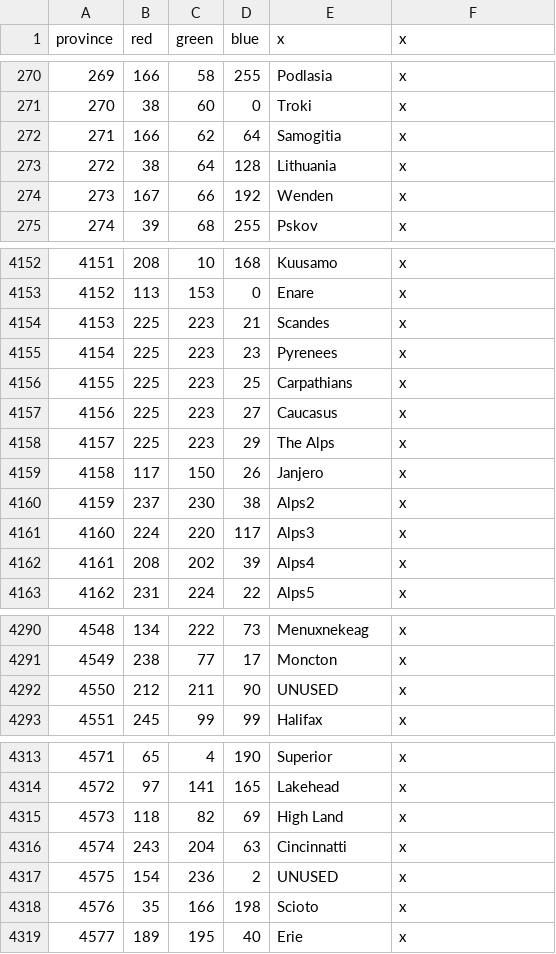
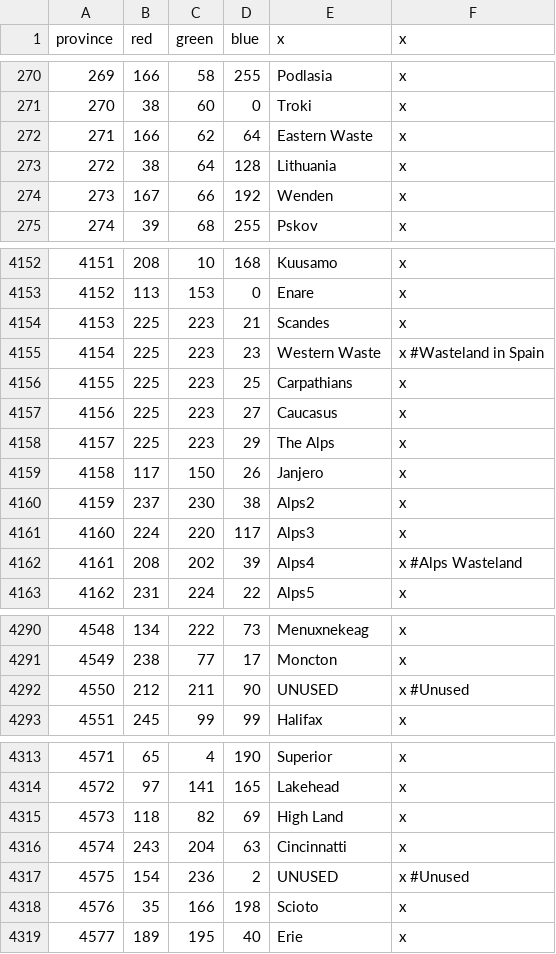
Before and after one commit to Dryhad/long-after-the-end, a CSV file: After the End - EU4 Converter/eu4_converter/copy/map/definition.csv, drawn as a sheet; only a part is shown, gaps mark what is left out; the diff covers the shown part only.

```diff
--- a/After the End - EU4 Converter/eu4_converter/copy/map/definition.csv
+++ b/After the End - EU4 Converter/eu4_converter/copy/map/definition.csv
@@ -271,3 +271,3 @@ province;red;green;blue;x;x
 270;38;60;0;Troki;x
-271;166;62;64;Samogitia;x
+271;166;62;64;Eastern Waste;x
 272;38;64;128;Lithuania;x
@@ -4154,3 +4154,3 @@ province;red;green;blue;x;x
 4153;225;223;21;Scandes;x
-4154;225;223;23;Pyrenees;x
+4154;225;223;23;Western Waste;x  #Wasteland in Spain
 4155;225;223;25;Carpathians;x
@@ -4161,3 +4161,3 @@ province;red;green;blue;x;x
 4160;224;220;117;Alps3;x
-4161;208;202;39;Alps4;x
+4161;208;202;39;Alps4;x		#Alps Wasteland
 4162;231;224;22;Alps5;x
@@ -4291,3 +4291,3 @@ province;red;green;blue;x;x
 4549;238;77;17;Moncton;x
-4550;212;211;90;UNUSED;x
+4550;212;211;90;UNUSED;x	#Unused
 4551;245;99;99;Halifax;x
@@ -4316,2 +4316,2 @@ province;red;green;blue;x;x
 4574;243;204;63;Cincinnatti;x
-4575;154;236;2;UNUSED;x
+4575;154;236;2;UNUSED;x			#Unused
```
Also changed, not shown: 15 added rows and 7 edited cells elsewhere in this file, After the End - EU4 Converter/eu4_converter/copy/map/adjacencies.csv, 17 other files.
